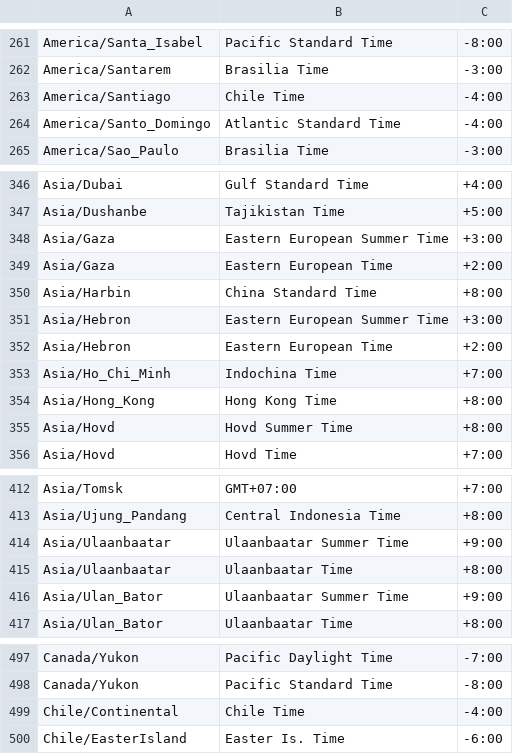
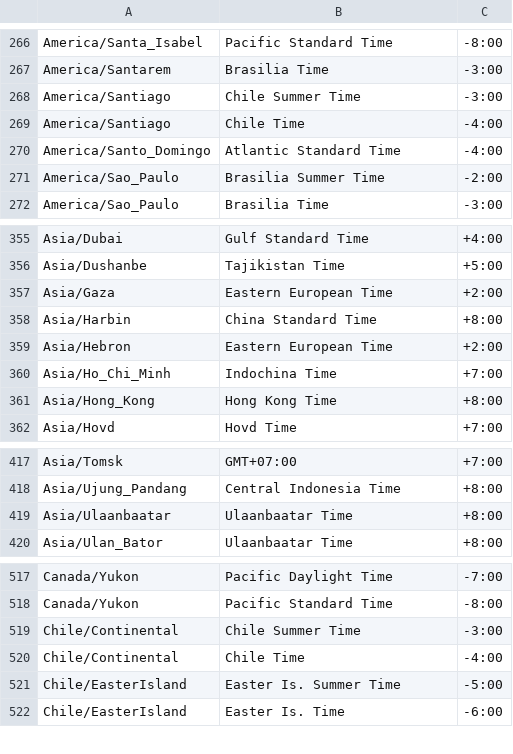
Before and after one commit to midoribashikk/TimeZoneList, a CSV file: Java/timezone.csv, drawn as a sheet; only a part is shown, gaps mark what is left out; the diff covers the shown part only.

```diff
--- a/Java/timezone.csv
+++ b/Java/timezone.csv
@@ -262,4 +267,6 @@ America/Santa_Isabel,Pacific Standard Time,-8:00
 America/Santarem,Brasilia Time,-3:00
+America/Santiago,Chile Summer Time,-3:00
 America/Santiago,Chile Time,-4:00
 America/Santo_Domingo,Atlantic Standard Time,-4:00
+America/Sao_Paulo,Brasilia Summer Time,-2:00
 America/Sao_Paulo,Brasilia Time,-3:00
@@ -347,6 +356,4 @@ Asia/Dubai,Gulf Standard Time,+4:00
 Asia/Dushanbe,Tajikistan Time,+5:00
-Asia/Gaza,Eastern European Summer Time,+3:00
 Asia/Gaza,Eastern European Time,+2:00
 Asia/Harbin,China Standard Time,+8:00
-Asia/Hebron,Eastern European Summer Time,+3:00
 Asia/Hebron,Eastern European Time,+2:00
@@ -354,3 +361,2 @@ Asia/Ho_Chi_Minh,Indochina Time,+7:00
 Asia/Hong_Kong,Hong Kong Time,+8:00
-Asia/Hovd,Hovd Summer Time,+8:00
 Asia/Hovd,Hovd Time,+7:00
@@ -413,5 +418,3 @@ Asia/Tomsk,GMT+07:00,+7:00
 Asia/Ujung_Pandang,Central Indonesia Time,+8:00
-Asia/Ulaanbaatar,Ulaanbaatar Summer Time,+9:00
 Asia/Ulaanbaatar,Ulaanbaatar Time,+8:00
-Asia/Ulan_Bator,Ulaanbaatar Summer Time,+9:00
 Asia/Ulan_Bator,Ulaanbaatar Time,+8:00
@@ -498,3 +518,5 @@ Canada/Yukon,Pacific Daylight Time,-7:00
 Canada/Yukon,Pacific Standard Time,-8:00
+Chile/Continental,Chile Summer Time,-3:00
 Chile/Continental,Chile Time,-4:00
+Chile/EasterIsland,Easter Is. Summer Time,-5:00
 Chile/EasterIsland,Easter Is. Time,-6:00
```
Also changed, not shown: 33 added rows, 3 removed rows and 1 edited cell elsewhere in this file.
